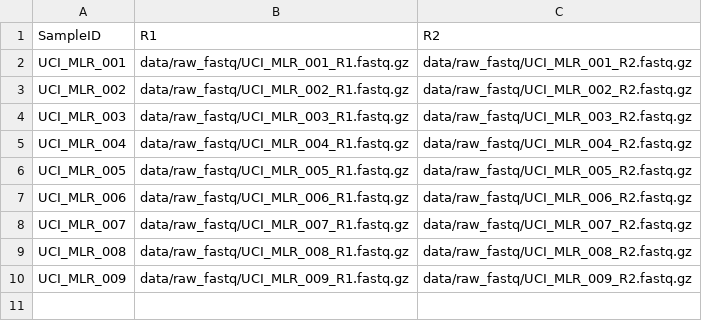
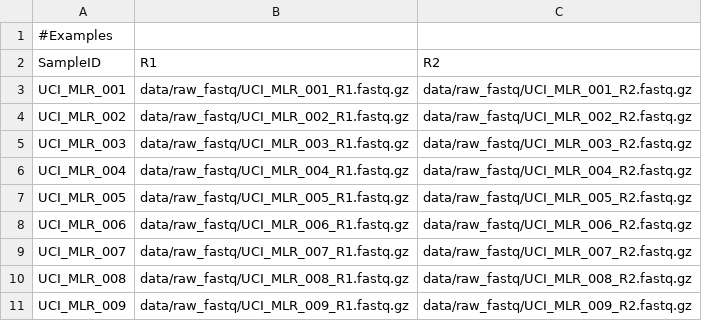
Before and after one commit to Aardis-mlr/WES-Analysis-Pipeline_Germiline, a CSV file: config/samples.csv, drawn as a sheet; the diff names each change by its address in the sheet, - before the commit and + after, or states it on an @@ line.

Commit message:
Add examples header to samples.csv

```diff
--- a/config/samples.csv
+++ b/config/samples.csv
+row 1: #Examples
```
